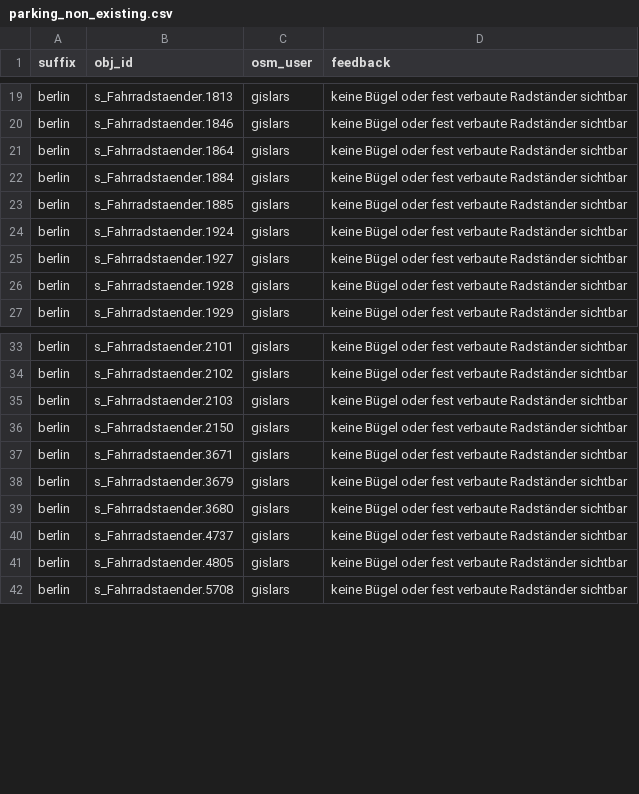
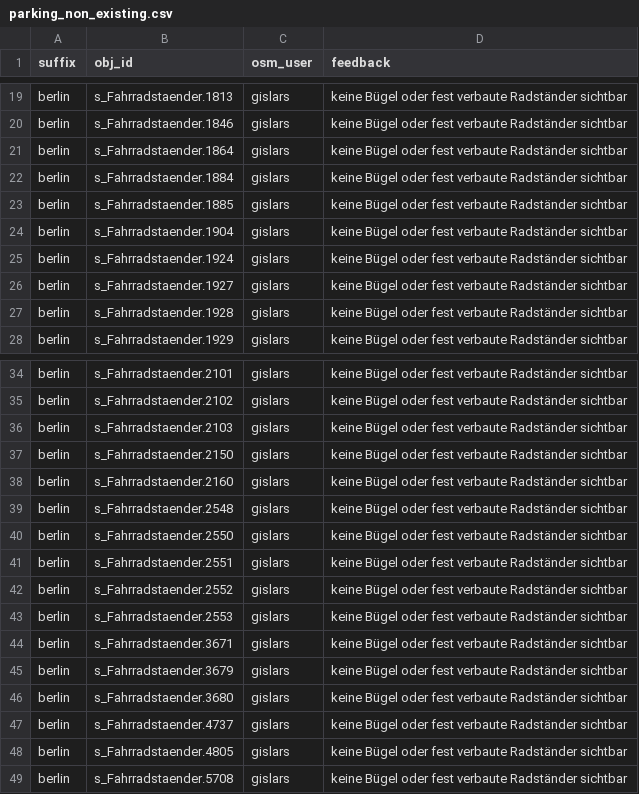
Before and after one commit to britiger/bikeparkingberlin, a CSV file: database/external_data/parking_non_existing.csv, drawn as a sheet; only a part is shown, gaps mark what is left out.

Commit message:
Add missing stands around Humannplatz

```diff
--- a/database/external_data/parking_non_existing.csv
+++ b/database/external_data/parking_non_existing.csv
@@ -23,2 +23,3 @@ berlin;"s_Fahrradstaender.1884";"gislars";"keine Bügel oder fest verbaute Radst
 berlin;"s_Fahrradstaender.1885";"gislars";"keine Bügel oder fest verbaute Radständer sichtbar"
+berlin;"s_Fahrradstaender.1904";"gislars";"keine Bügel oder fest verbaute Radständer sichtbar"
 berlin;"s_Fahrradstaender.1924";"gislars";"keine Bügel oder fest verbaute Radständer sichtbar"
@@ -36,2 +37,8 @@ berlin;"s_Fahrradstaender.2103";"gislars";"keine Bügel oder fest verbaute Radst
 berlin;"s_Fahrradstaender.2150";"gislars";"keine Bügel oder fest verbaute Radständer sichtbar"
+berlin;"s_Fahrradstaender.2160";"gislars";"keine Bügel oder fest verbaute Radständer sichtbar"
+berlin;"s_Fahrradstaender.2548";"gislars";"keine Bügel oder fest verbaute Radständer sichtbar"
+berlin;"s_Fahrradstaender.2550";"gislars";"keine Bügel oder fest verbaute Radständer sichtbar"
+berlin;"s_Fahrradstaender.2551";"gislars";"keine Bügel oder fest verbaute Radständer sichtbar"
+berlin;"s_Fahrradstaender.2552";"gislars";"keine Bügel oder fest verbaute Radständer sichtbar"
+berlin;"s_Fahrradstaender.2553";"gislars";"keine Bügel oder fest verbaute Radständer sichtbar"
 berlin;"s_Fahrradstaender.3671";"gislars";"keine Bügel oder fest verbaute Radständer sichtbar"
```
